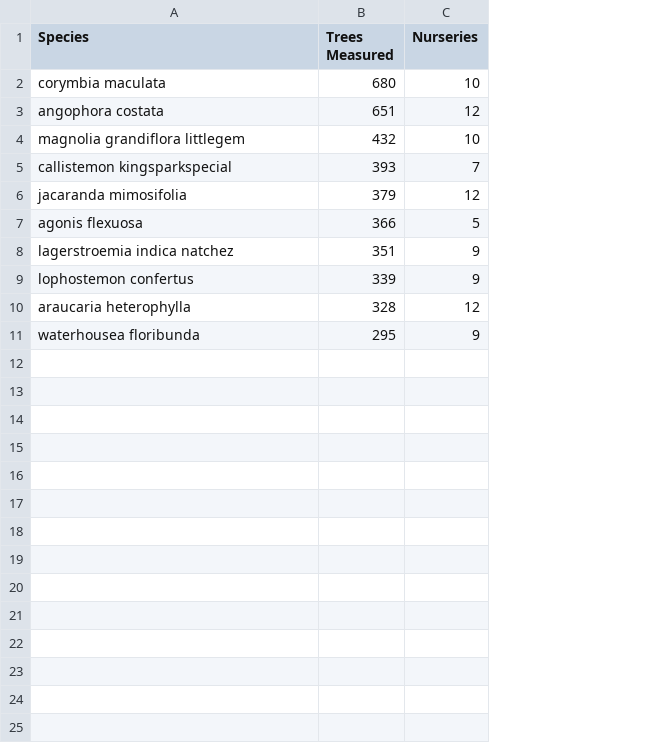
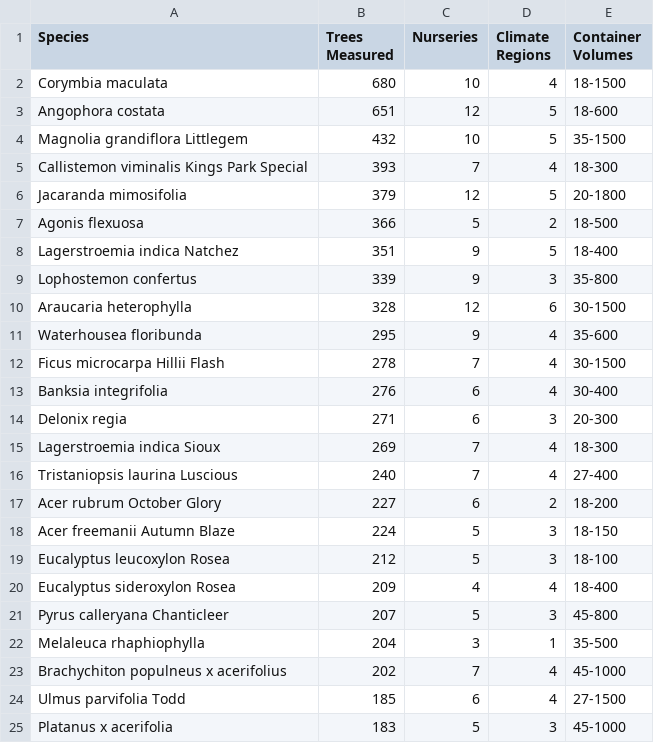
Before and after one commit to CourtneyCampany/woodstock, a CSV file: hia_meeting/data/spectop10.csv, drawn as a sheet; the diff names each change by its address in the sheet, - before the commit and + after, or states it on an @@ line.

```diff
--- a/hia_meeting/data/spectop10.csv
+++ b/hia_meeting/data/spectop10.csv
+column D (Climate Regions), rows 2-11: 4 | 5 | 5 | 4 | 5 | 2 | 5 | 3 | 6 | 4
+column E (Container Volumes), rows 2-11: 18-1500 | 18-600 | 35-1500 | 18-300 | 20-1800 | 18-500 | 18-400 | 35-800 | 30-1500 | 35-600
-A2 (Species): corymbia maculata
+A2 (Species): Corymbia maculata
-A3 (Species): angophora costata
+A3 (Species): Angophora costata
-A4 (Species): magnolia grandiflora littlegem
+A4 (Species): Magnolia grandiflora Littlegem
-A5 (Species): callistemon kingsparkspecial
+A5 (Species): Callistemon viminalis Kings Park Special
-A6 (Species): jacaranda mimosifolia
+A6 (Species): Jacaranda mimosifolia
-A7 (Species): agonis flexuosa
+A7 (Species): Agonis flexuosa
-A8 (Species): lagerstroemia indica natchez
+A8 (Species): Lagerstroemia indica Natchez
-A9 (Species): lophostemon confertus
+A9 (Species): Lophostemon confertus
-A10 (Species): araucaria heterophylla
+A10 (Species): Araucaria heterophylla
-A11 (Species): waterhousea floribunda
+A11 (Species): Waterhousea floribunda
+row 12: Ficus microcarpa Hillii Flash | 278 | 7 | 4 | 30-1500
+row 13: Banksia integrifolia | 276 | 6 | 4 | 30-400
+row 14: Delonix regia | 271 | 6 | 3 | 20-300
+row 15: Lagerstroemia indica Sioux | 269 | 7 | 4 | 18-300
+row 16: Tristaniopsis laurina Luscious | 240 | 7 | 4 | 27-400
+row 17: Acer rubrum October Glory | 227 | 6 | 2 | 18-200
+row 18: Acer freemanii Autumn Blaze | 224 | 5 | 3 | 18-150
+row 19: Eucalyptus leucoxylon Rosea | 212 | 5 | 3 | 18-100
+row 20: Eucalyptus sideroxylon Rosea | 209 | 4 | 4 | 18-400
+row 21: Pyrus calleryana Chanticleer | 207 | 5 | 3 | 45-800
+row 22: Melaleuca rhaphiophylla | 204 | 3 | 1 | 35-500
+row 23: Brachychiton populneus x acerifolius | 202 | 7 | 4 | 45-1000
+row 24: Ulmus parvifolia Todd | 185 | 6 | 4 | 27-1500
+row 25: Platanus x acerifolia | 183 | 5 | 3 | 45-1000
```
Also changed, not shown: 4 other files.
